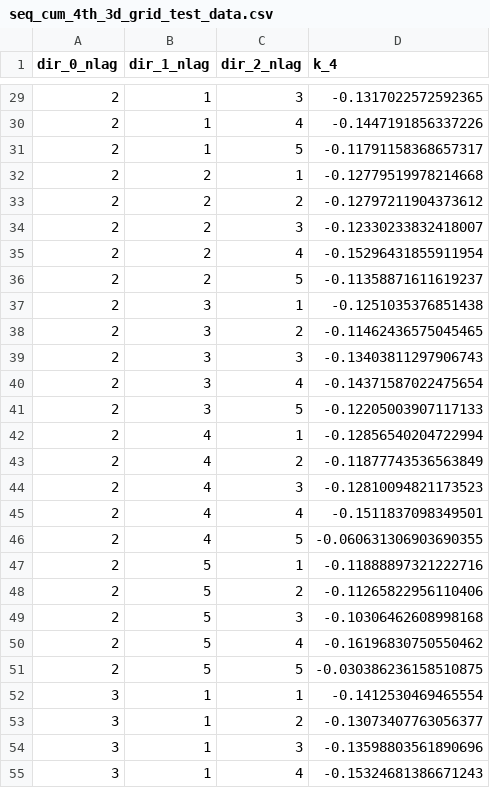
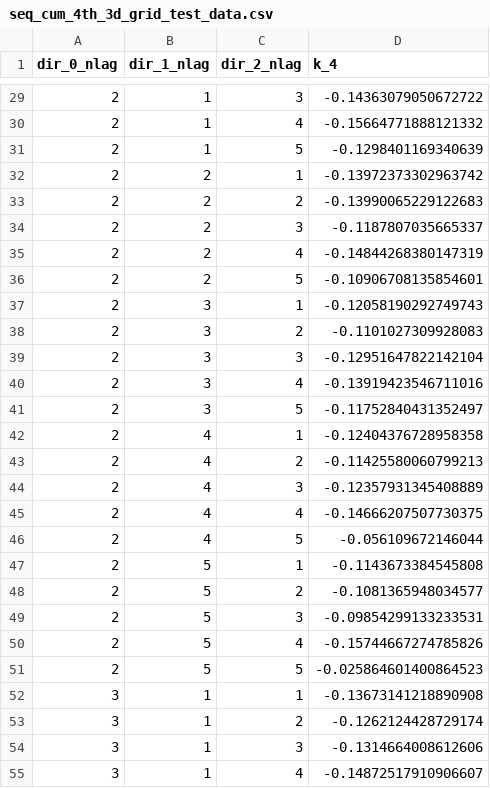
Before and after one commit to Phil-March/geo_cumulant_tool, a CSV file: output/seq_cum_4th_3d_grid_test_data.csv, drawn as a sheet; only a part is shown, gaps mark what is left out; the diff covers the shown part only.

```diff
--- a/output/seq_cum_4th_3d_grid_test_data.csv
+++ b/output/seq_cum_4th_3d_grid_test_data.csv
@@ -29,27 +29,27 @@ dir_0_nlag,dir_1_nlag,dir_2_nlag,k_4
-2,1,3,-0.1317022572592365
-2,1,4,-0.1447191856337226
-2,1,5,-0.11791158368657317
-2,2,1,-0.12779519978214668
-2,2,2,-0.12797211904373612
-2,2,3,-0.12330233832418007
-2,2,4,-0.15296431855911954
-2,2,5,-0.11358871611619237
-2,3,1,-0.1251035376851438
-2,3,2,-0.11462436575045465
-2,3,3,-0.13403811297906743
-2,3,4,-0.14371587022475654
-2,3,5,-0.12205003907117133
-2,4,1,-0.12856540204722994
-2,4,2,-0.11877743536563849
-2,4,3,-0.12810094821173523
-2,4,4,-0.1511837098349501
-2,4,5,-0.060631306903690355
-2,5,1,-0.11888897321222716
-2,5,2,-0.11265822956110406
-2,5,3,-0.10306462608998168
-2,5,4,-0.16196830750550462
-2,5,5,-0.030386236158510875
-3,1,1,-0.1412530469465554
-3,1,2,-0.13073407763056377
-3,1,3,-0.13598803561890696
-3,1,4,-0.15324681386671243
+2,1,3,-0.14363079050672722
+2,1,4,-0.15664771888121332
+2,1,5,-0.1298401169340639
+2,2,1,-0.13972373302963742
+2,2,2,-0.13990065229122683
+2,2,3,-0.1187807035665337
+2,2,4,-0.14844268380147319
+2,2,5,-0.10906708135854601
+2,3,1,-0.12058190292749743
+2,3,2,-0.1101027309928083
+2,3,3,-0.12951647822142104
+2,3,4,-0.13919423546711016
+2,3,5,-0.11752840431352497
+2,4,1,-0.12404376728958358
+2,4,2,-0.11425580060799213
+2,4,3,-0.12357931345408889
+2,4,4,-0.14666207507730375
+2,4,5,-0.056109672146044
+2,5,1,-0.1143673384545808
+2,5,2,-0.1081365948034577
+2,5,3,-0.09854299133233531
+2,5,4,-0.15744667274785826
+2,5,5,-0.025864601400864523
+3,1,1,-0.13673141218890908
+3,1,2,-0.1262124428729174
+3,1,3,-0.1314664008612606
+3,1,4,-0.14872517910906607
```
Also changed, not shown: 98 edited cells elsewhere in this file, 2 other files.
